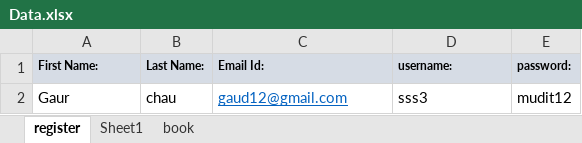
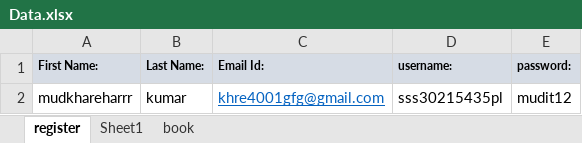
Before and after one commit to gaurav-chauhan1992/github, an Excel workbook: ExcelData/Data.xlsx, sheet register, drawn as a sheet; values as stored, in another font and other column widths than the file's, no borders; removed rows and columns are numbered as before the commit, all else as after; the diff names each change by its address in the sheet, - before the commit and + after, or states it on an @@ line.

```diff
--- a/ExcelData/Data.xlsx (sheet register)
+++ b/ExcelData/Data.xlsx (sheet register)
-row 2: Gaur | chau | gaud12@gmail.com | sss3 | mudit12
+row 2: mudkhareharrr | kumar | khre4001gfg@gmail.com | sss30215435pl | mudit12
```
Also changed, not shown: 6 other files.
